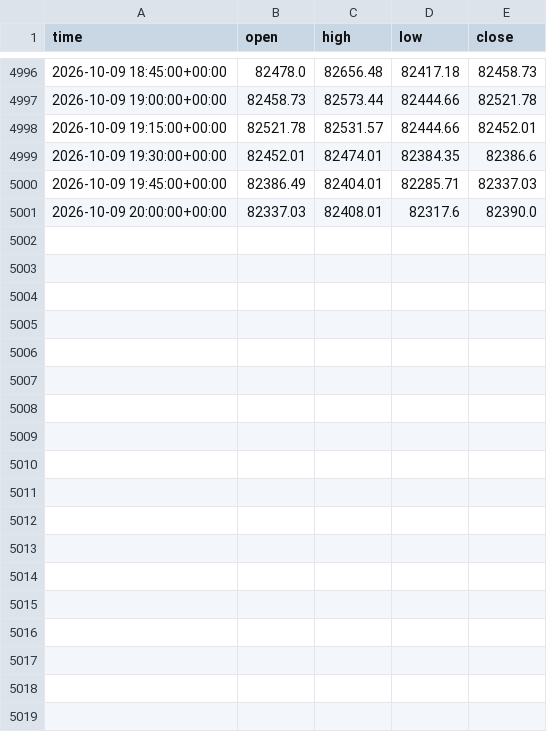
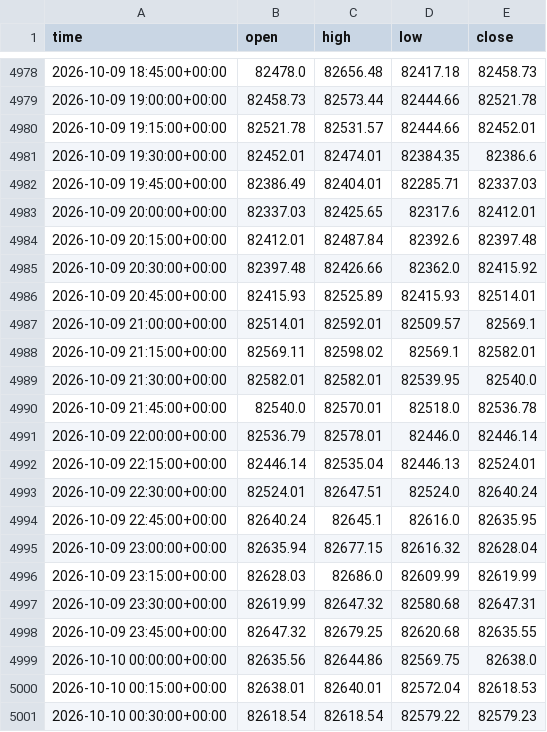
Before and after one commit to anothermario/bota, a CSV file: data/BTCUSDT_15m.csv, drawn as a sheet; only a part is shown, gaps mark what is left out; the diff covers the shown part only.

```diff
--- a/data/BTCUSDT_15m.csv
+++ b/data/BTCUSDT_15m.csv
@@ -5000,2 +4982,20 @@ time,open,high,low,close
 2026-10-09 19:45:00+00:00,82386.49,82404.01,82285.71,82337.03
-2026-10-09 20:00:00+00:00,82337.03,82408.01,82317.6,82390.0
+2026-10-09 20:00:00+00:00,82337.03,82425.65,82317.6,82412.01
+2026-10-09 20:15:00+00:00,82412.01,82487.84,82392.6,82397.48
+2026-10-09 20:30:00+00:00,82397.48,82426.66,82362.0,82415.92
+2026-10-09 20:45:00+00:00,82415.93,82525.89,82415.93,82514.01
+2026-10-09 21:00:00+00:00,82514.01,82592.01,82509.57,82569.1
+2026-10-09 21:15:00+00:00,82569.11,82598.02,82569.1,82582.01
+2026-10-09 21:30:00+00:00,82582.01,82582.01,82539.95,82540.0
+2026-10-09 21:45:00+00:00,82540.0,82570.01,82518.0,82536.78
+2026-10-09 22:00:00+00:00,82536.79,82578.01,82446.0,82446.14
+2026-10-09 22:15:00+00:00,82446.14,82535.04,82446.13,82524.01
+2026-10-09 22:30:00+00:00,82524.01,82647.51,82524.0,82640.24
+2026-10-09 22:45:00+00:00,82640.24,82645.1,82616.0,82635.95
+2026-10-09 23:00:00+00:00,82635.94,82677.15,82616.32,82628.04
+2026-10-09 23:15:00+00:00,82628.03,82686.0,82609.99,82619.99
+2026-10-09 23:30:00+00:00,82619.99,82647.32,82580.68,82647.31
+2026-10-09 23:45:00+00:00,82647.32,82679.25,82620.68,82635.55
+2026-10-10 00:00:00+00:00,82635.56,82644.86,82569.75,82638.0
+2026-10-10 00:15:00+00:00,82638.01,82640.01,82572.04,82618.53
+2026-10-10 00:30:00+00:00,82618.54,82618.54,82579.22,82579.23
```
Also changed, not shown: 18 removed rows elsewhere in this file, data/ETCUSDT_15m.csv, data/ETHUSDT_15m.csv, 10 other files.
